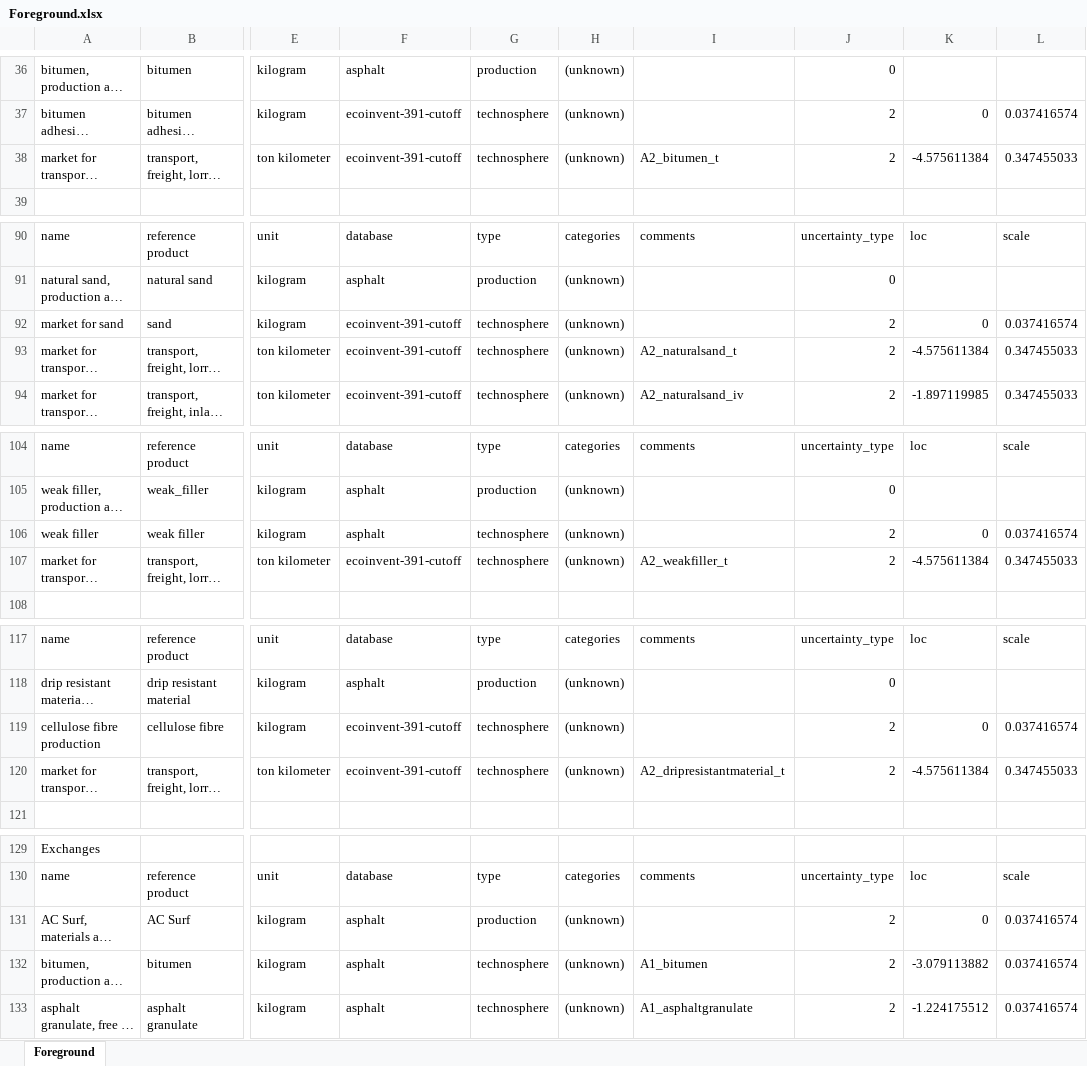
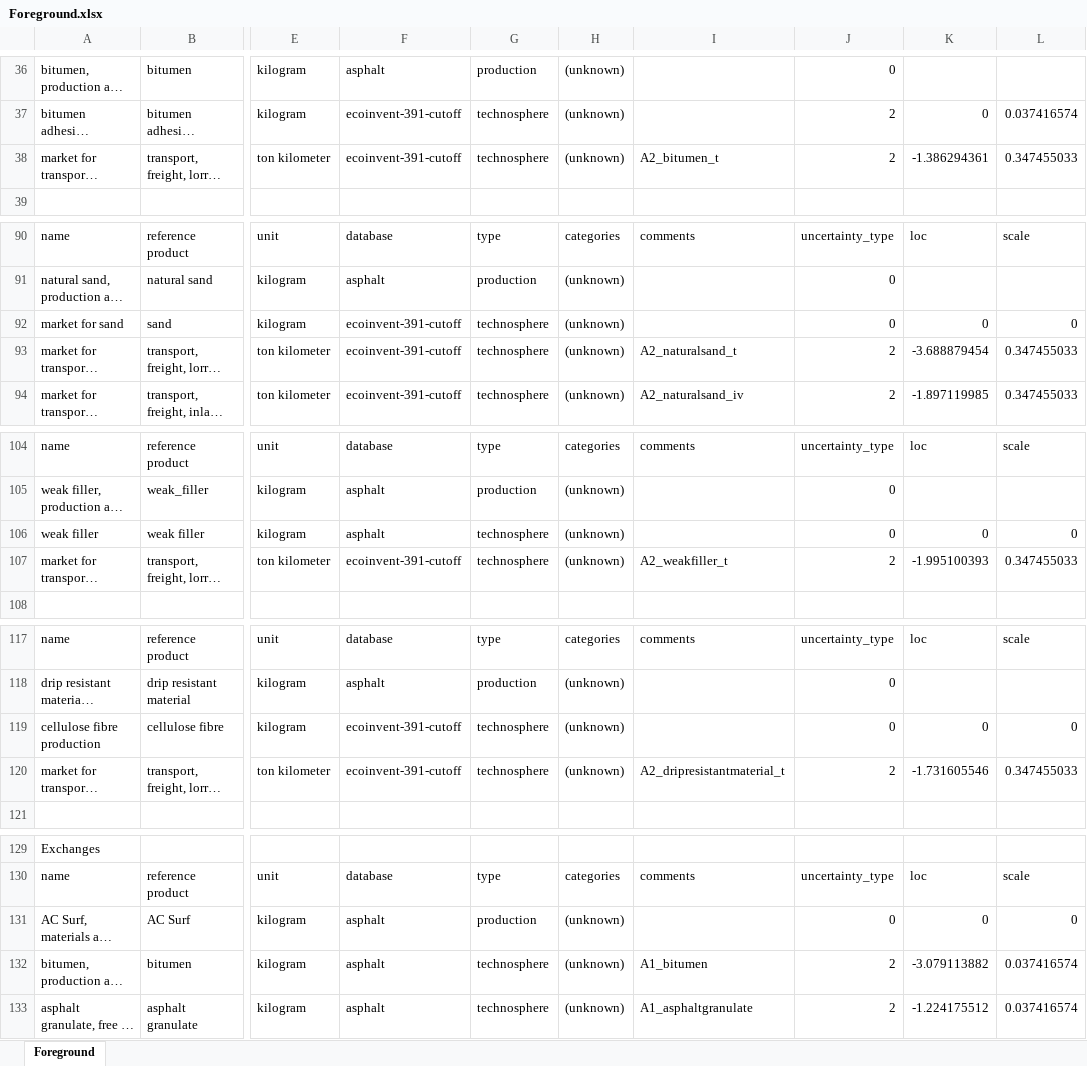
Before and after one commit to andreavargasf/SustainableTransportationInfra, an Excel workbook: Foreground.xlsx, sheet Foreground, drawn as a sheet; only a part is shown, gaps mark what is left out; long unchanged cells end in …; values as stored, in another font and other column widths than the file's, no borders; the diff covers the shown part only; the diff names each change by its address in the sheet, - before the commit and + after, or states it on an @@ line.

```diff
--- a/Foreground.xlsx (sheet Foreground)
+++ b/Foreground.xlsx (sheet Foreground)
-K38: -4.575611384
+K38: -1.386294361
-J92: 2
+J92: 0
-L92: 0.037416574
+L92: 0
-K93: -4.575611384
+K93: -3.688879454
-J106: 2
+J106: 0
-L106: 0.037416574
+L106: 0
-K107: -4.575611384
+K107: -1.995100393
-J119: 2
+J119: 0
-L119: 0.037416574
+L119: 0
-K120: -4.575611384
+K120: -1.731605546
-J131: 2
+J131: 0
-L131: 0.037416574
+L131: 0
```
Also changed, not shown: 6 edited cells elsewhere in this sheet, 4 other files.
